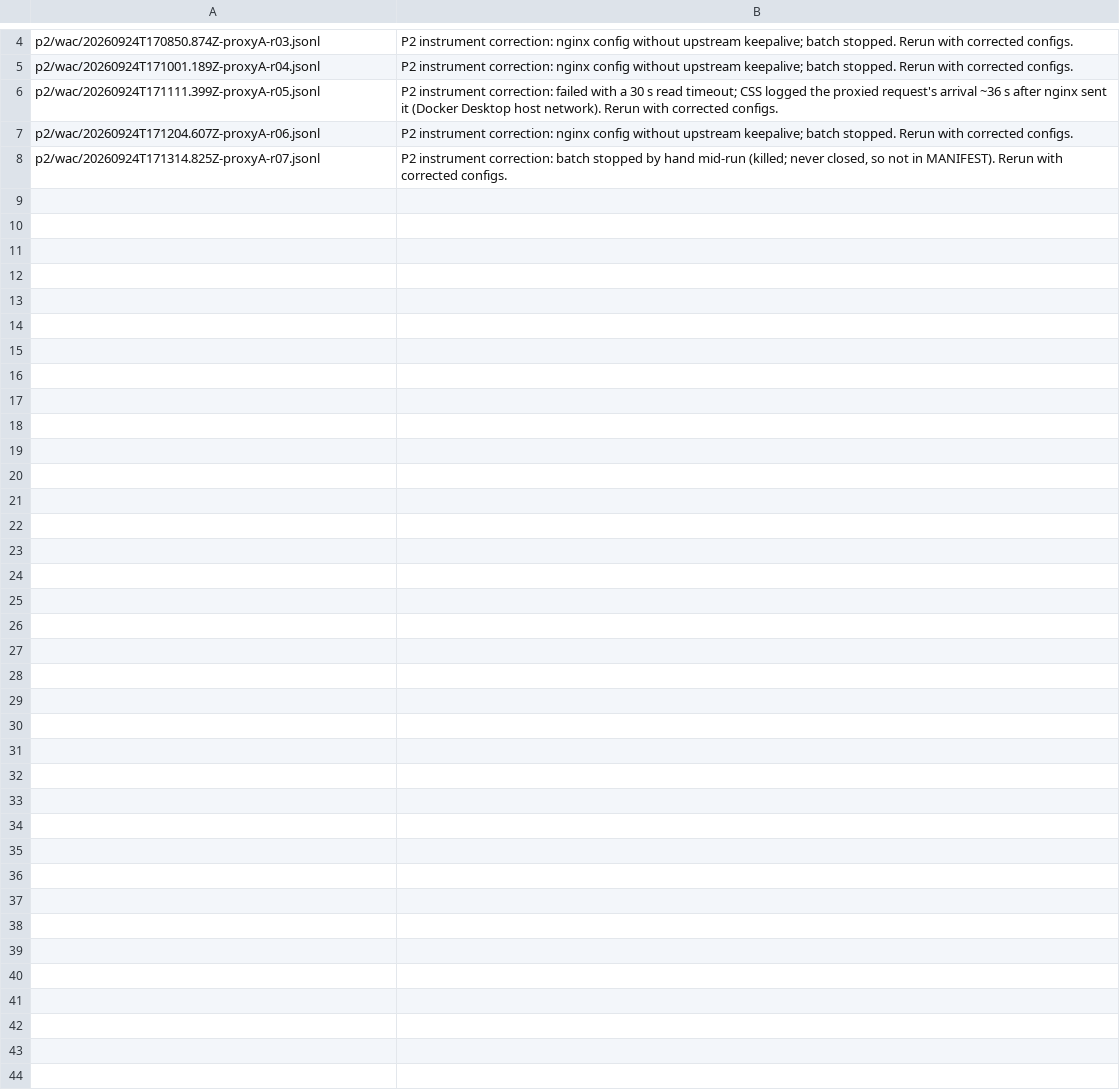
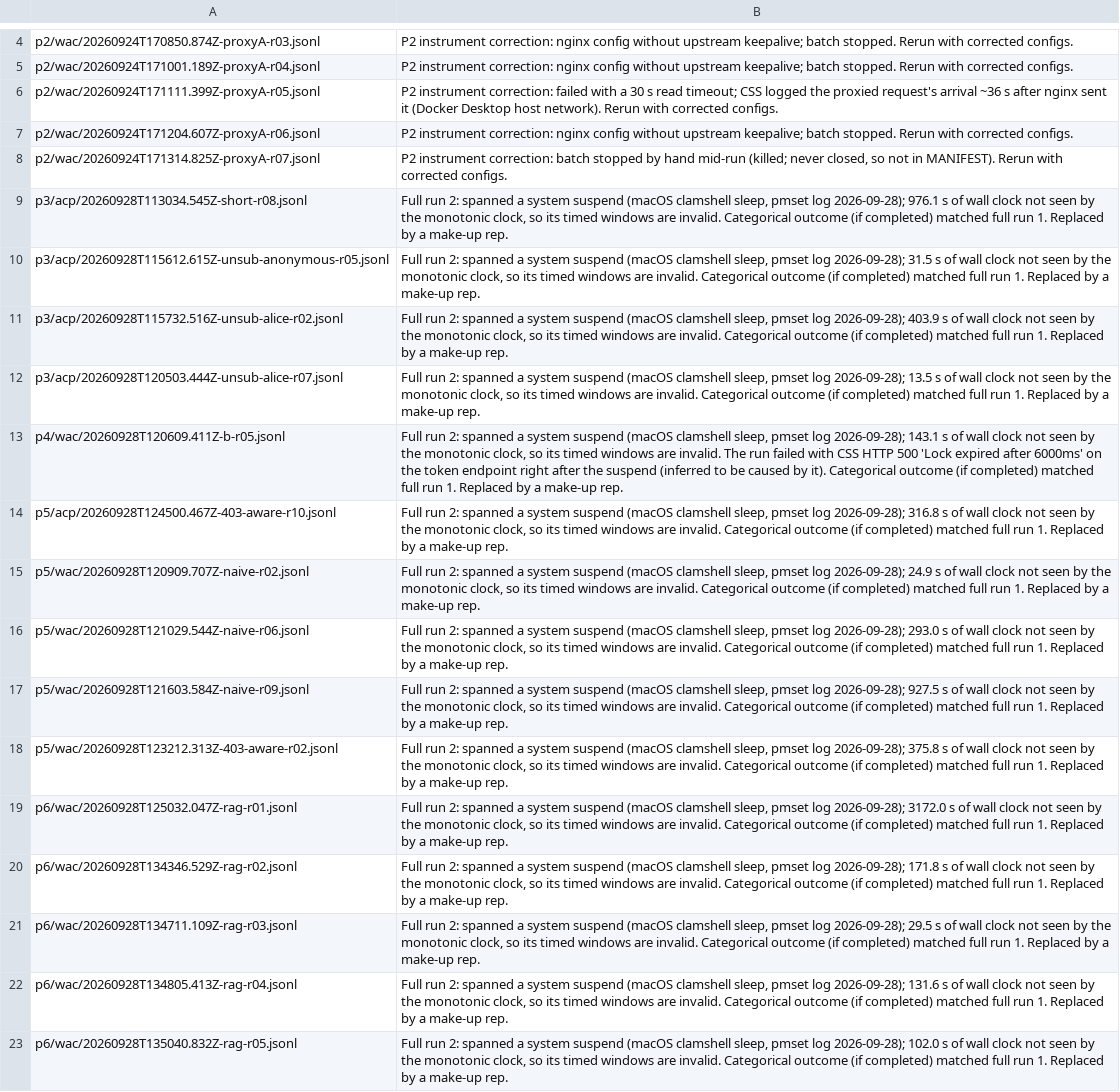
Before and after one commit to giusescc/master_thesis, a TSV file: ch3/results/raw/EXCLUDED.tsv, drawn as a sheet; only a part is shown, gaps mark what is left out.

```diff
--- a/ch3/results/raw/EXCLUDED.tsv
+++ b/ch3/results/raw/EXCLUDED.tsv
@@ -8 +8,16 @@ p2/wac/20260924T171204.607Z-proxyA-r06.jsonl	P2 instrument correction: nginx con
 p2/wac/20260924T171314.825Z-proxyA-r07.jsonl	P2 instrument correction: batch stopped by hand mid-run (killed; never closed, so not in MANIFEST). Rerun with corrected configs.
+p3/acp/20260928T113034.545Z-short-r08.jsonl	Full run 2: spanned a system suspend (macOS clamshell sleep, pmset log 2026-09-28); 976.1 s of wall clock not seen by the monotonic clock, so its timed windows are invalid. Categorical outcome (if completed) matched full run 1. Replaced by a make-up rep.
+p3/acp/20260928T115612.615Z-unsub-anonymous-r05.jsonl	Full run 2: spanned a system suspend (macOS clamshell sleep, pmset log 2026-09-28); 31.5 s of wall clock not seen by the monotonic clock, so its timed windows are invalid. Categorical outcome (if completed) matched full run 1. Replaced by a make-up rep.
+p3/acp/20260928T115732.516Z-unsub-alice-r02.jsonl	Full run 2: spanned a system suspend (macOS clamshell sleep, pmset log 2026-09-28); 403.9 s of wall clock not seen by the monotonic clock, so its timed windows are invalid. Categorical outcome (if completed) matched full run 1. Replaced by a make-up rep.
+p3/acp/20260928T120503.444Z-unsub-alice-r07.jsonl	Full run 2: spanned a system suspend (macOS clamshell sleep, pmset log 2026-09-28); 13.5 s of wall clock not seen by the monotonic clock, so its timed windows are invalid. Categorical outcome (if completed) matched full run 1. Replaced by a make-up rep.
+p4/wac/20260928T120609.411Z-b-r05.jsonl	Full run 2: spanned a system suspend (macOS clamshell sleep, pmset log 2026-09-28); 143.1 s of wall clock not seen by the monotonic clock, so its timed windows are invalid. The run failed with CSS HTTP 500 'Lock expired after 6000ms' on the token endpoint right after the suspend (inferred to be caused by it). Categorical outcome (if completed) matched full run 1. Replaced by a make-up rep.
+p5/acp/20260928T124500.467Z-403-aware-r10.jsonl	Full run 2: spanned a system suspend (macOS clamshell sleep, pmset log 2026-09-28); 316.8 s of wall clock not seen by the monotonic clock, so its timed windows are invalid. Categorical outcome (if completed) matched full run 1. Replaced by a make-up rep.
+p5/wac/20260928T120909.707Z-naive-r02.jsonl	Full run 2: spanned a system suspend (macOS clamshell sleep, pmset log 2026-09-28); 24.9 s of wall clock not seen by the monotonic clock, so its timed windows are invalid. Categorical outcome (if completed) matched full run 1. Replaced by a make-up rep.
+p5/wac/20260928T121029.544Z-naive-r06.jsonl	Full run 2: spanned a system suspend (macOS clamshell sleep, pmset log 2026-09-28); 293.0 s of wall clock not seen by the monotonic clock, so its timed windows are invalid. Categorical outcome (if completed) matched full run 1. Replaced by a make-up rep.
+p5/wac/20260928T121603.584Z-naive-r09.jsonl	Full run 2: spanned a system suspend (macOS clamshell sleep, pmset log 2026-09-28); 927.5 s of wall clock not seen by the monotonic clock, so its timed windows are invalid. Categorical outcome (if completed) matched full run 1. Replaced by a make-up rep.
+p5/wac/20260928T123212.313Z-403-aware-r02.jsonl	Full run 2: spanned a system suspend (macOS clamshell sleep, pmset log 2026-09-28); 375.8 s of wall clock not seen by the monotonic clock, so its timed windows are invalid. Categorical outcome (if completed) matched full run 1. Replaced by a make-up rep.
+p6/wac/20260928T125032.047Z-rag-r01.jsonl	Full run 2: spanned a system suspend (macOS clamshell sleep, pmset log 2026-09-28); 3172.0 s of wall clock not seen by the monotonic clock, so its timed windows are invalid. Categorical outcome (if completed) matched full run 1. Replaced by a make-up rep.
+p6/wac/20260928T134346.529Z-rag-r02.jsonl	Full run 2: spanned a system suspend (macOS clamshell sleep, pmset log 2026-09-28); 171.8 s of wall clock not seen by the monotonic clock, so its timed windows are invalid. Categorical outcome (if completed) matched full run 1. Replaced by a make-up rep.
+p6/wac/20260928T134711.109Z-rag-r03.jsonl	Full run 2: spanned a system suspend (macOS clamshell sleep, pmset log 2026-09-28); 29.5 s of wall clock not seen by the monotonic clock, so its timed windows are invalid. Categorical outcome (if completed) matched full run 1. Replaced by a make-up rep.
+p6/wac/20260928T134805.413Z-rag-r04.jsonl	Full run 2: spanned a system suspend (macOS clamshell sleep, pmset log 2026-09-28); 131.6 s of wall clock not seen by the monotonic clock, so its timed windows are invalid. Categorical outcome (if completed) matched full run 1. Replaced by a make-up rep.
+p6/wac/20260928T135040.832Z-rag-r05.jsonl	Full run 2: spanned a system suspend (macOS clamshell sleep, pmset log 2026-09-28); 102.0 s of wall clock not seen by the monotonic clock, so its timed windows are invalid. Categorical outcome (if completed) matched full run 1. Replaced by a make-up rep.
```
Also changed, not shown: 2 other files.
